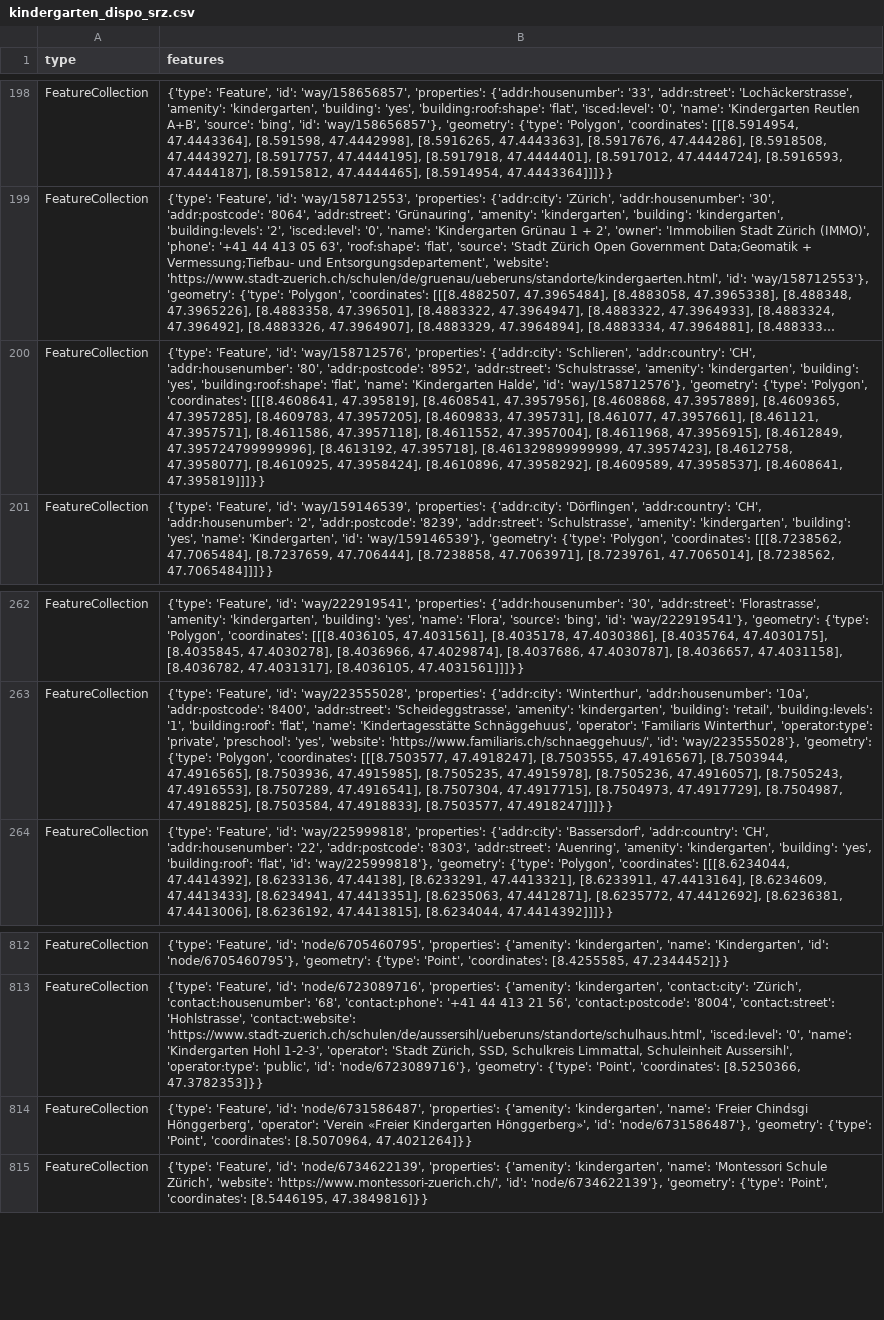
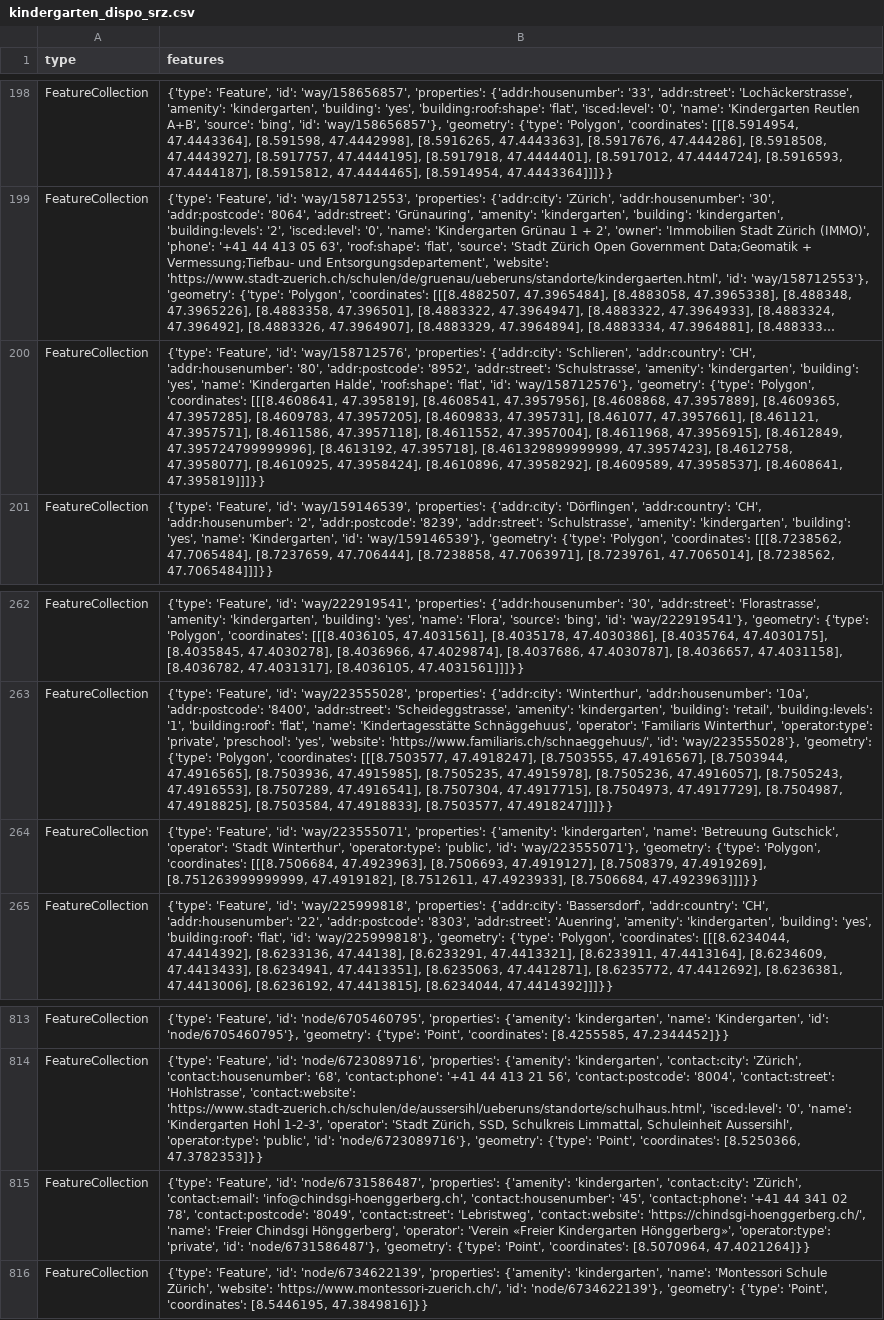
Before and after one commit to chnuessli/elz-data, a CSV file: data/csv/kindergarten/kindergarten_dispo_srz.csv, drawn as a sheet; only a part is shown, gaps mark what is left out; long unchanged cells end in …; addresses are those after the commit; the diff names each change by its address in the sheet, - before the commit and + after, or states it on an @@ line.

```diff
--- a/data/csv/kindergarten/kindergarten_dispo_srz.csv
+++ b/data/csv/kindergarten/kindergarten_dispo_srz.csv
-B200 (features): …'building': 'yes', 'building:roof:shape': 'flat', 'name': 'Kindergarten Halde', 'id': 'way/158712576'},…
+B200 (features): …'building': 'yes', 'name': 'Kindergarten Halde', 'roof:shape': 'flat', 'id': 'way/158712576'},…
+row 264: FeatureCollection | {'type': 'Feature', 'id': 'way/223555071', 'properties': {'amenity': 'kindergarten', 'name': 'Betreuung Gutschick', 'operator': 'Stadt Winterthur', 'operator:type': 'public', 'id': 'way/223555071'}, 'geometry': {'type': 'Polygon', 'coordinates': [[[8.7506684, 47.4923963], [8.7506693, 47.4919127], [8.7508379, 47.4919269], [8.751263999999999, 47.4919182], [8.7512611, 47.4923933], [8.7506684, 47.4923963]]]}}
-B815 (features): …{'amenity': 'kindergarten', 'name': 'Freier Chindsgi Hönggerberg', 'operator': 'Verein «Freier Kindergarten Hönggerberg»', 'id': 'node/6731586487'},…
+B815 (features): …{'amenity': 'kindergarten', 'contact:city': 'Zürich', 'contact:email': 'info@chindsgi-hoenggerberg.ch', 'contact:housenumber': '45', 'contact:phone': '+41 44 341 02 78', 'contact:postcode': '8049', 'contact:street': 'Lebristweg', 'contact:website': 'https://chindsgi-hoenggerberg.ch/', 'name': 'Freier Chindsgi Hönggerberg', 'operator': 'Verein «Freier Kindergarten Hönggerberg»', 'operator:type': 'private', 'id': 'node/6731586487'},…
```
Also changed, not shown: data/csv/ambulance_station/ambulancestation_dispo_srz.csv, data/csv/facilities/hospital/hospital_switzerland.csv, 17 other files.
